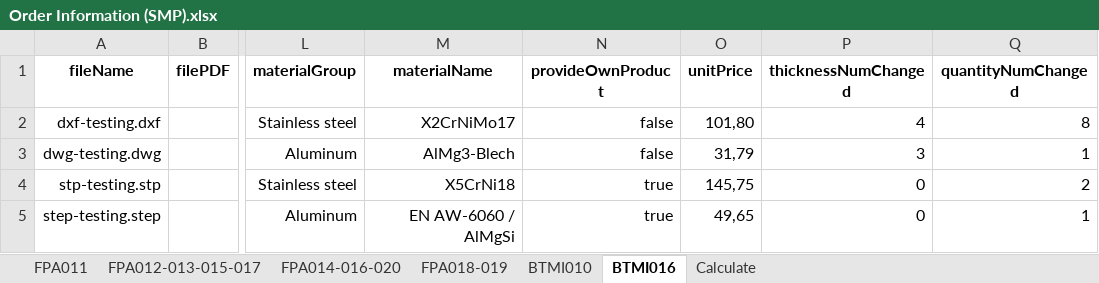
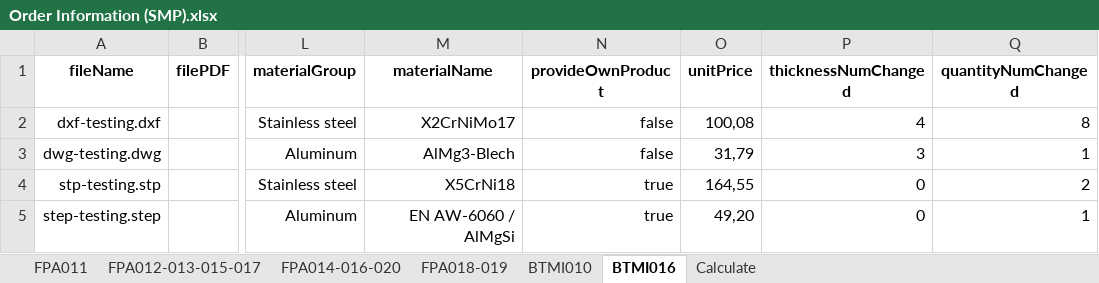
Before and after one commit to baothuy/gocad-auto-katalon, an Excel workbook: Data/Sheet Metal Part/Order/Order Information (SMP).xlsx, sheet BTMI016, drawn as a sheet; only a part is shown, gaps mark what is left out; values as stored, in another font and other column widths than the file's, no borders; the diff names each change by its address in the sheet, - before the commit and + after, or states it on an @@ line.

```diff
--- a/Data/Sheet Metal Part/Order/Order Information (SMP).xlsx (sheet BTMI016)
+++ b/Data/Sheet Metal Part/Order/Order Information (SMP).xlsx (sheet BTMI016)
-O2 (unitPrice): 101,80
+O2 (unitPrice): 100,08
-O4 (unitPrice): 145,75
+O4 (unitPrice): 164,55
-O5 (unitPrice): 49,65
+O5 (unitPrice): 49,20
```
Also changed, not shown: Data/Milled Or Turned Parts/Order/Order Information (MTP).xlsx, 1 other file.
